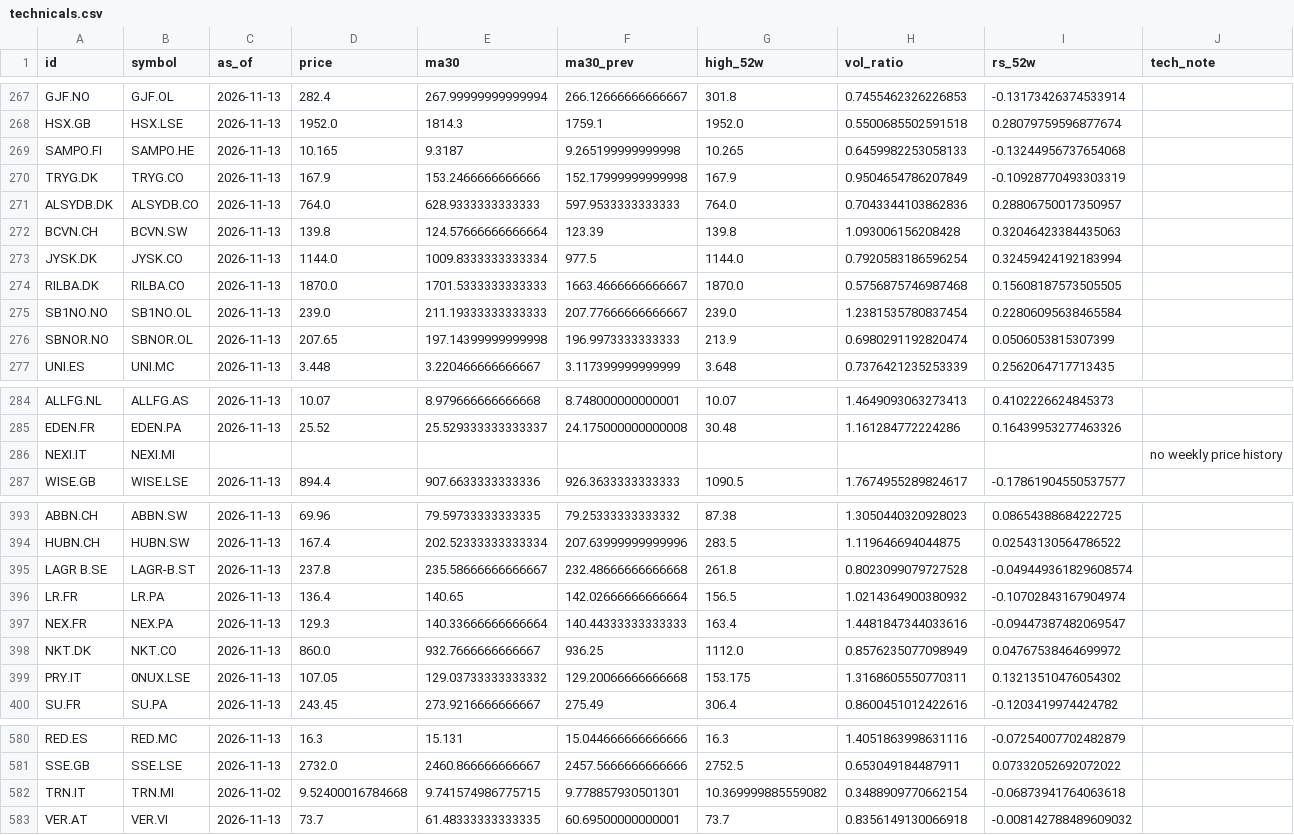
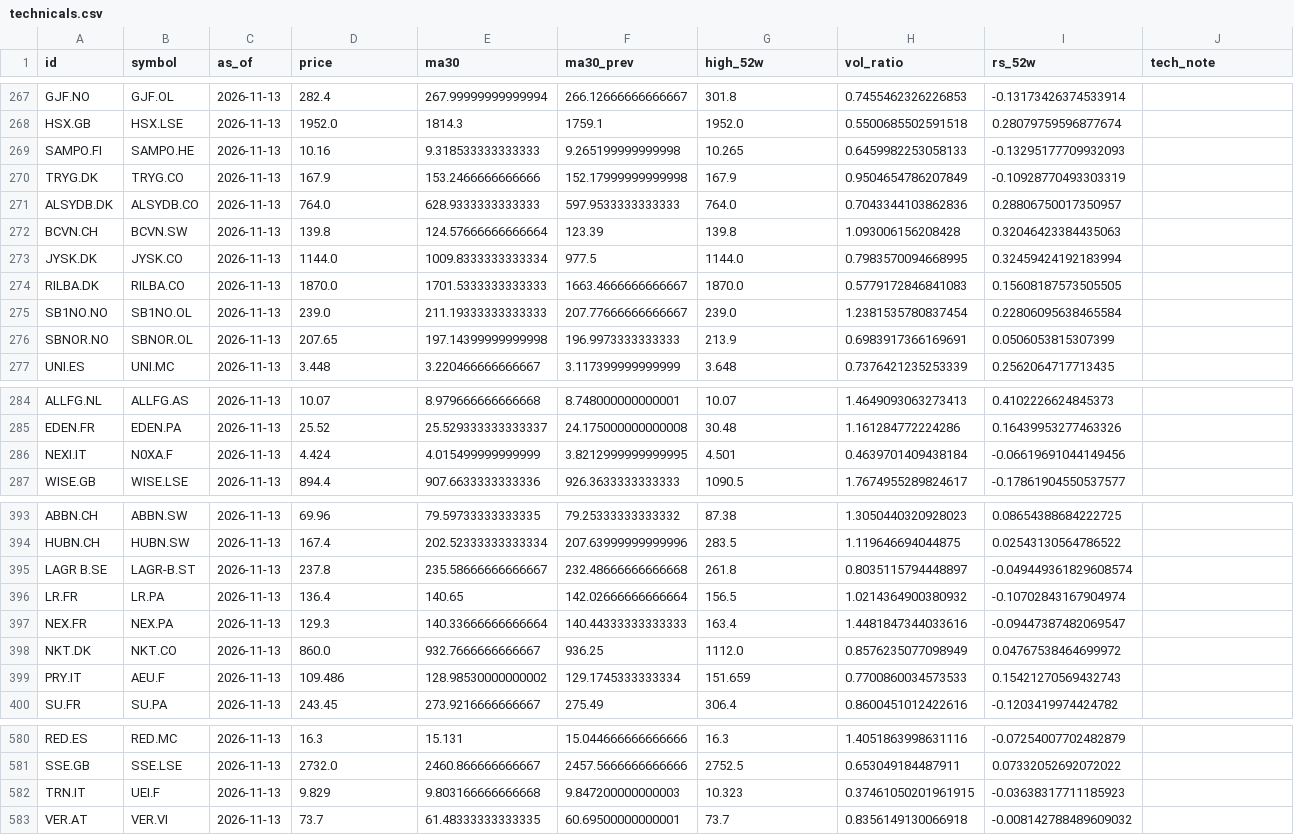
Before and after one commit to JanisSchultz/screener, a CSV file: data/eu/technicals.csv, drawn as a sheet; only a part is shown, gaps mark what is left out; the diff covers the shown part only.

```diff
--- a/data/eu/technicals.csv
+++ b/data/eu/technicals.csv
@@ -268,3 +268,3 @@ GJF.NO,GJF.OL,2026-11-13,282.4,267.99999999999994,266.12666666666667,301.8,0.745
 HSX.GB,HSX.LSE,2026-11-13,1952.0,1814.3,1759.1,1952.0,0.5500685502591518,0.28079759596877674,
-SAMPO.FI,SAMPO.HE,2026-11-13,10.165,9.3187,9.265199999999998,10.265,0.6459982253058133,-0.13244956737654068,
+SAMPO.FI,SAMPO.HE,2026-11-13,10.16,9.318533333333333,9.265199999999998,10.265,0.6459982253058133,-0.13295177709932093,
 TRYG.DK,TRYG.CO,2026-11-13,167.9,153.2466666666666,152.17999999999998,167.9,0.9504654786207849,-0.10928770493303319,
@@ -272,6 +272,6 @@ ALSYDB.DK,ALSYDB.CO,2026-11-13,764.0,628.9333333333333,597.9533333333333,764.0,0
 BCVN.CH,BCVN.SW,2026-11-13,139.8,124.57666666666664,123.39,139.8,1.093006156208428,0.32046423384435063,
-JYSK.DK,JYSK.CO,2026-11-13,1144.0,1009.8333333333334,977.5,1144.0,0.7920583186596254,0.32459424192183994,
-RILBA.DK,RILBA.CO,2026-11-13,1870.0,1701.5333333333333,1663.4666666666667,1870.0,0.5756875746987468,0.15608187573505505,
+JYSK.DK,JYSK.CO,2026-11-13,1144.0,1009.8333333333334,977.5,1144.0,0.7983570094668995,0.32459424192183994,
+RILBA.DK,RILBA.CO,2026-11-13,1870.0,1701.5333333333333,1663.4666666666667,1870.0,0.5779172846841083,0.15608187573505505,
 SB1NO.NO,SB1NO.OL,2026-11-13,239.0,211.19333333333333,207.77666666666667,239.0,1.2381535780837454,0.22806095638465584,
-SBNOR.NO,SBNOR.OL,2026-11-13,207.65,197.14399999999998,196.9973333333333,213.9,0.6980291192820474,0.0506053815307399,
+SBNOR.NO,SBNOR.OL,2026-11-13,207.65,197.14399999999998,196.9973333333333,213.9,0.6983917366169691,0.0506053815307399,
 UNI.ES,UNI.MC,2026-11-13,3.448,3.220466666666667,3.117399999999999,3.648,0.7376421235253339,0.2562064717713435,
@@ -285,3 +285,3 @@ ALLFG.NL,ALLFG.AS,2026-11-13,10.07,8.979666666666668,8.748000000000001,10.07,1.4
 EDEN.FR,EDEN.PA,2026-11-13,25.52,25.529333333333337,24.175000000000008,30.48,1.161284772224286,0.16439953277463326,
-NEXI.IT,NEXI.MI,,,,,,,,no weekly price history
+NEXI.IT,N0XA.F,2026-11-13,4.424,4.015499999999999,3.8212999999999995,4.501,0.4639701409438184,-0.06619691044149456,
 WISE.GB,WISE.LSE,2026-11-13,894.4,907.6633333333336,926.3633333333333,1090.5,1.7674955289824617,-0.17861904550537577,
@@ -394,3 +394,3 @@ ABBN.CH,ABBN.SW,2026-11-13,69.96,79.59733333333335,79.25333333333332,87.38,1.305
 HUBN.CH,HUBN.SW,2026-11-13,167.4,202.52333333333334,207.63999999999996,283.5,1.119646694044875,0.02543130564786522,
-LAGR B.SE,LAGR-B.ST,2026-11-13,237.8,235.58666666666667,232.48666666666668,261.8,0.8023099079727528,-0.049449361829608574,
+LAGR B.SE,LAGR-B.ST,2026-11-13,237.8,235.58666666666667,232.48666666666668,261.8,0.8035115794448897,-0.049449361829608574,
 LR.FR,LR.PA,2026-11-13,136.4,140.65,142.02666666666664,156.5,1.0214364900380932,-0.10702843167904974,
@@ -398,3 +398,3 @@ NEX.FR,NEX.PA,2026-11-13,129.3,140.33666666666664,140.44333333333333,163.4,1.448
 NKT.DK,NKT.CO,2026-11-13,860.0,932.7666666666667,936.25,1112.0,0.8576235077098949,0.04767538464699972,
-PRY.IT,0NUX.LSE,2026-11-13,107.05,129.03733333333332,129.20066666666668,153.175,1.3168605550770311,0.13213510476054302,
+PRY.IT,AEU.F,2026-11-13,109.486,128.98530000000002,129.1745333333334,151.659,0.7700860034573533,0.15421270569432743,
 SU.FR,SU.PA,2026-11-13,243.45,273.9216666666667,275.49,306.4,0.8600451012422616,-0.1203419974424782,
@@ -581,3 +581,3 @@ RED.ES,RED.MC,2026-11-13,16.3,15.131,15.044666666666666,16.3,1.4051863998631116,
 SSE.GB,SSE.LSE,2026-11-13,2732.0,2460.866666666667,2457.5666666666666,2752.5,0.653049184487911,0.07332052692072022,
-TRN.IT,TRN.MI,2026-11-02,9.52400016784668,9.741574986775715,9.778857930501301,10.369999885559082,0.3488909770662154,-0.06873941764063618,
+TRN.IT,UEI.F,2026-11-13,9.829,9.803166666666668,9.847200000000003,10.323,0.37461050201961915,-0.03638317711185923,
 VER.AT,VER.VI,2026-11-13,73.7,61.48333333333335,60.69500000000001,73.7,0.8356149130066918,-0.008142788489609032,
```
Also changed, not shown: 39 edited cells elsewhere in this file, data/ca/financials.csv, data/ca/fundamentals_panel.csv, 32 other files.
